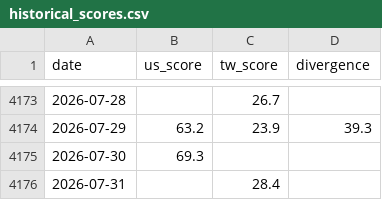
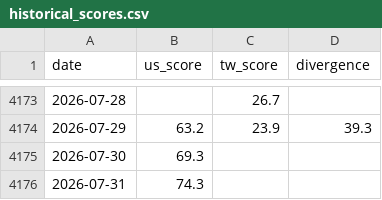
Before and after one commit to WenyuChiou/grisi, a CSV file: data/historical_scores.csv, drawn as a sheet; only a part is shown, gaps mark what is left out.

```diff
--- a/data/historical_scores.csv
+++ b/data/historical_scores.csv
@@ -4175,2 +4175,2 @@ date,us_score,tw_score,divergence
 2026-07-30,69.3,,
-2026-07-31,,28.4,
+2026-07-31,74.3,,
```
Also changed, not shown: docs/data/historical_scores.csv, 19 other files.
